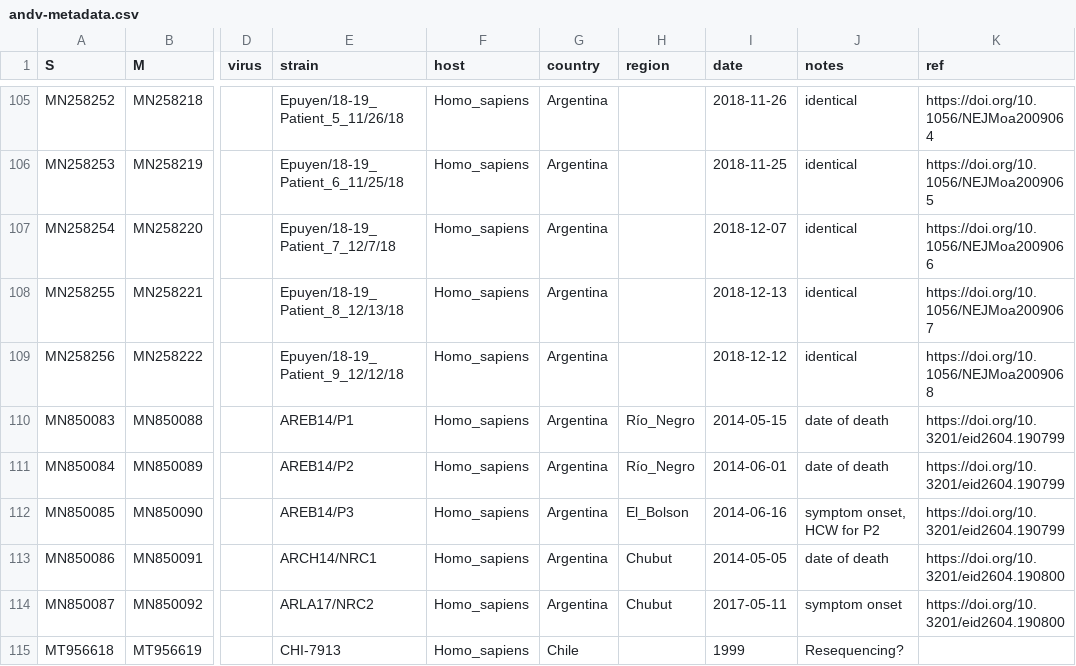
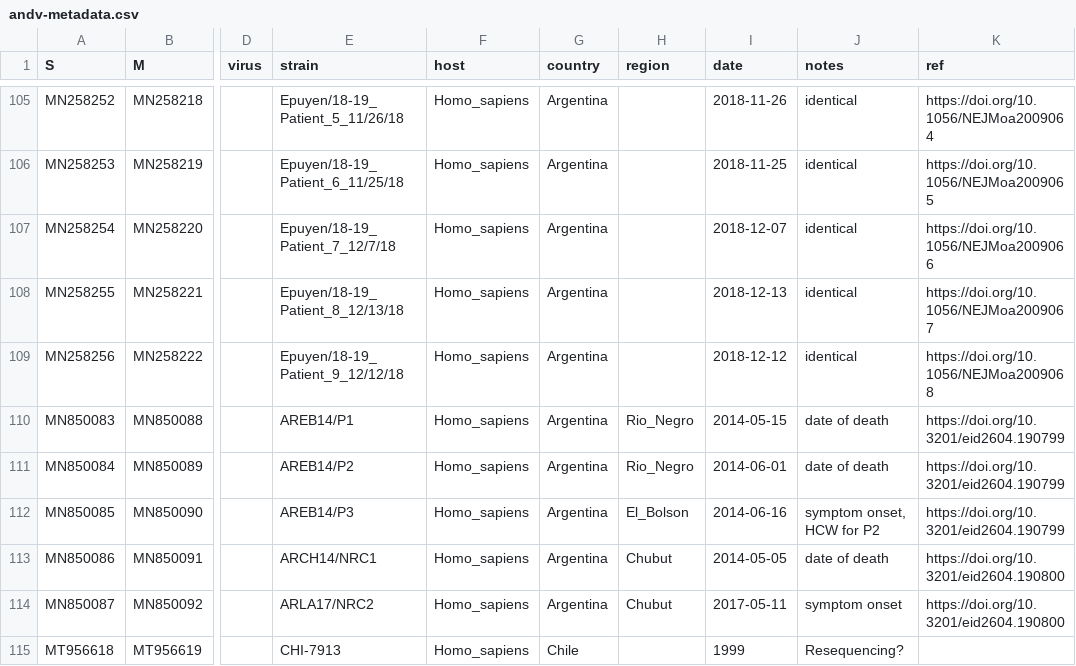
Before and after one commit to artic-network/artic-andv, a CSV file: andv-metadata.csv, drawn as a sheet; only a part is shown, gaps mark what is left out; the diff covers the shown part only; the diff names each change by its address in the sheet, - before the commit and + after, or states it on an @@ line.

```diff
--- a/andv-metadata.csv
+++ b/andv-metadata.csv
-H110:H111 (region): Río_Negro
+H110:H111 (region): Rio_Negro
```
Also changed, not shown: 23 edited cells elsewhere in this file.
